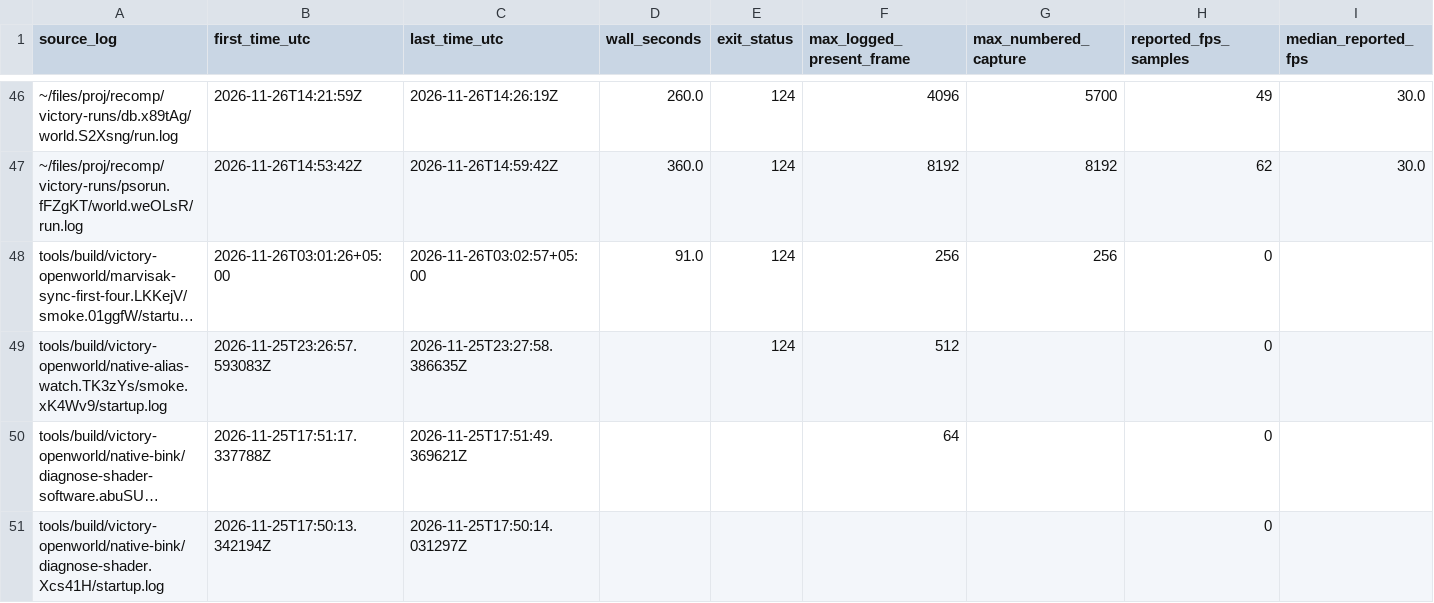
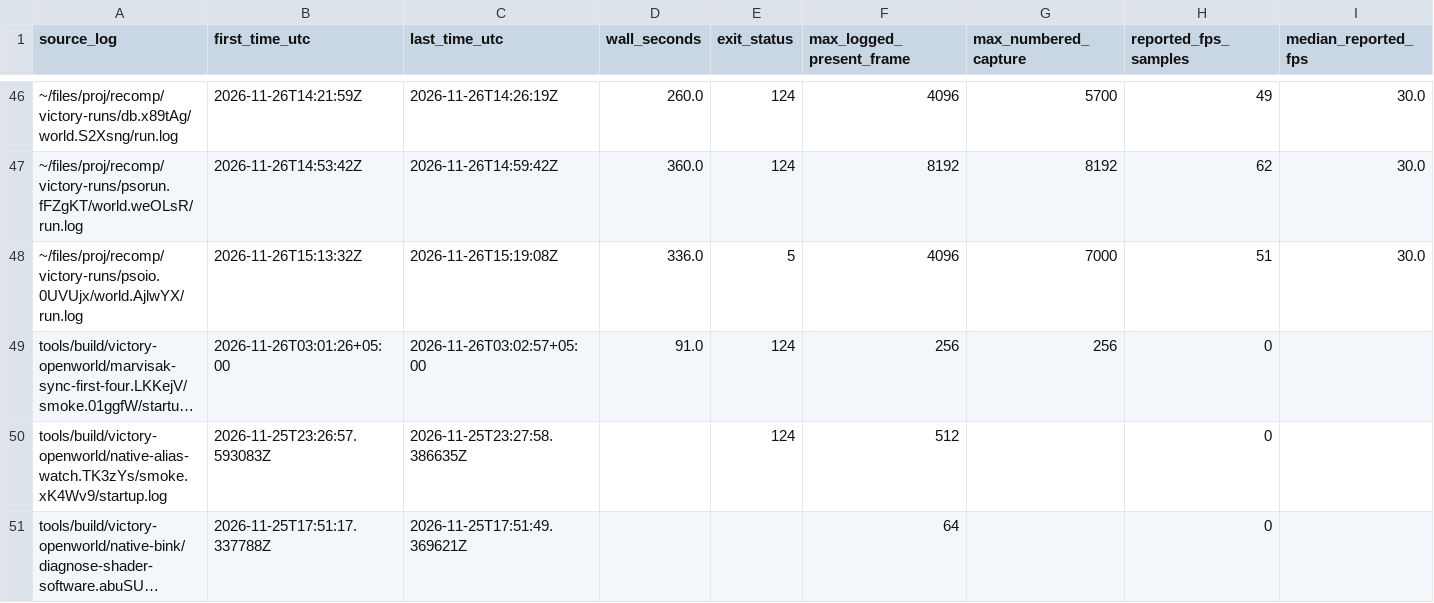
Before and after one commit to gmankab/gta6-wiki, a CSV file: data/runs.csv, drawn as a sheet; only a part is shown, gaps mark what is left out; the shorter side is filled out with more unchanged rows; long unchanged cells end in …; rows hold the shown columns only; the diff names each change by its address in the sheet, - before the commit and + after, or states it on an @@ line.

```diff
--- a/data/runs.csv
+++ b/data/runs.csv
+row 48: ~/files/proj/recomp/victory-runs/psoio.0UVUjx/world.AjlwYX/run.log | 2026-11-26T15:13:32Z | 2026-11-26T15:19:08Z | 336.0 | 5 | 4096 | 7000 | 51 | 30.0
```
Also changed, not shown: 1 other file.
